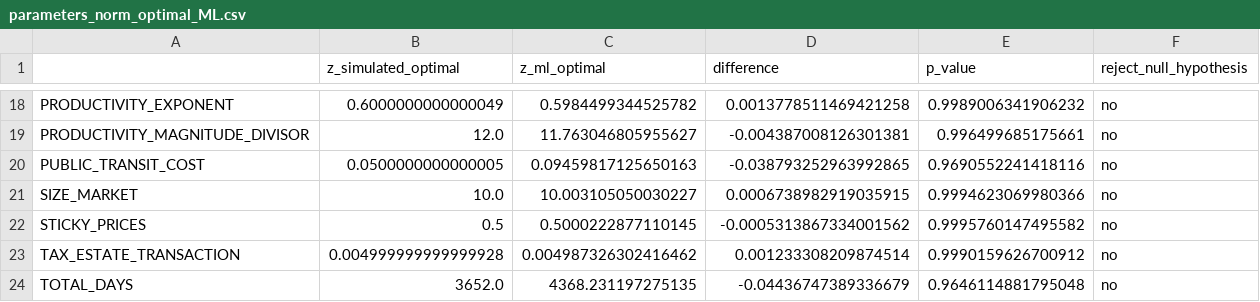
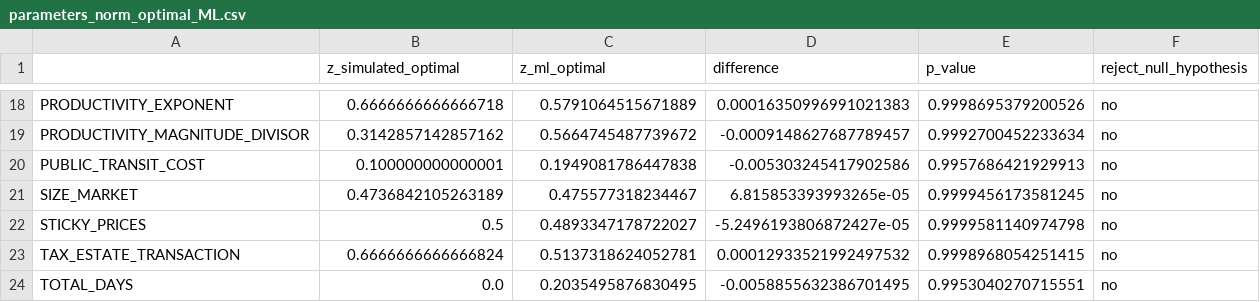
Before and after one commit to BAFurtado/MLsimulatesABMtowardsPolicy_outdated, a CSV file: pre_processed_data/parameters_norm_optimal_ML.csv, drawn as a sheet; only a part is shown, gaps mark what is left out; the diff covers the shown part only; the diff names each change by its address in the sheet, - before the commit and + after, or states it on an @@ line.

```diff
--- a/pre_processed_data/parameters_norm_optimal_ML.csv
+++ b/pre_processed_data/parameters_norm_optimal_ML.csv
-B18 (z_simulated_optimal): 0.6000000000000049
+B18 (z_simulated_optimal): 0.6666666666666718
-C18 (z_ml_optimal): 0.5984499344525782
+C18 (z_ml_optimal): 0.5791064515671889
-D18 (difference): 0.0013778511469421258
+D18 (difference): 0.00016350996991021383
-E18 (p_value): 0.9989006341906232
+E18 (p_value): 0.9998695379200526
-B19 (z_simulated_optimal): 12.0
+B19 (z_simulated_optimal): 0.3142857142857162
-C19 (z_ml_optimal): 11.763046805955627
+C19 (z_ml_optimal): 0.5664745487739672
-D19 (difference): -0.004387008126301381
+D19 (difference): -0.0009148627687789457
-E19 (p_value): 0.996499685175661
+E19 (p_value): 0.9992700452233634
-B20 (z_simulated_optimal): 0.0500000000000005
+B20 (z_simulated_optimal): 0.100000000000001
-C20 (z_ml_optimal): 0.09459817125650163
+C20 (z_ml_optimal): 0.1949081786447838
-D20 (difference): -0.038793252963992865
+D20 (difference): -0.005303245417902586
-E20 (p_value): 0.9690552241418116
+E20 (p_value): 0.9957686421929913
-B21 (z_simulated_optimal): 10.0
+B21 (z_simulated_optimal): 0.4736842105263189
-C21 (z_ml_optimal): 10.003105050030227
+C21 (z_ml_optimal): 0.475577318234467
-D21 (difference): 0.0006738982919035915
+D21 (difference): 6.815853393993265e-05
-E21 (p_value): 0.9994623069980366
+E21 (p_value): 0.9999456173581245
-C22 (z_ml_optimal): 0.5000222877110145
+C22 (z_ml_optimal): 0.4893347178722027
-D22 (difference): -0.0005313867334001562
+D22 (difference): -5.2496193806872427e-05
-E22 (p_value): 0.9995760147495582
+E22 (p_value): 0.9999581140974798
-B23 (z_simulated_optimal): 0.004999999999999928
+B23 (z_simulated_optimal): 0.6666666666666824
-C23 (z_ml_optimal): 0.004987326302416462
+C23 (z_ml_optimal): 0.5137318624052781
-D23 (difference): 0.001233308209874514
+D23 (difference): 0.00012933521992497532
-E23 (p_value): 0.9990159626700912
+E23 (p_value): 0.9998968054251415
-B24 (z_simulated_optimal): 3652.0
+B24 (z_simulated_optimal): 0.0
-C24 (z_ml_optimal): 4368.231197275135
+C24 (z_ml_optimal): 0.2035495876830495
-D24 (difference): -0.04436747389336679
+D24 (difference): -0.0058855632386701495
-E24 (p_value): 0.9646114881795048
+E24 (p_value): 0.9953040270715551
```
Also changed, not shown: 63 edited cells elsewhere in this file, pre_processed_data/parameters_norm_optimal.csv, 3 other files.
